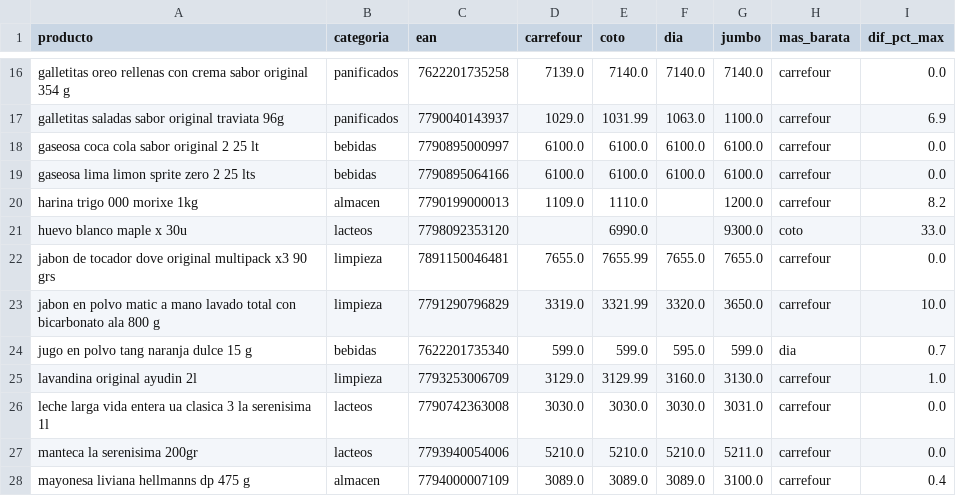
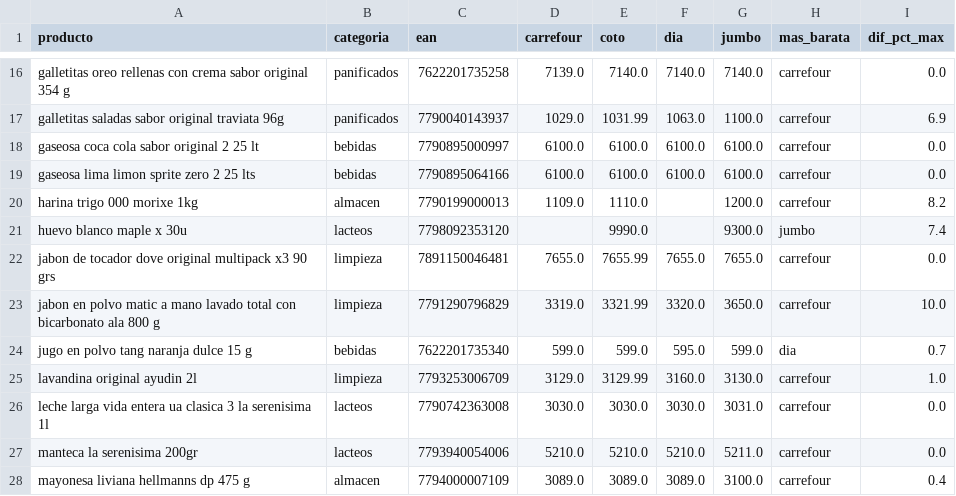
Before and after one commit to licgermancardenas-crypto/precios_argentina2026, a CSV file: data/public/comparador.csv, drawn as a sheet; only a part is shown, gaps mark what is left out.

```diff
--- a/data/public/comparador.csv
+++ b/data/public/comparador.csv
@@ -20,3 +20,3 @@ gaseosa lima limon sprite zero 2 25 lts,bebidas,7790895064166,6100.0,6100.0,6100
 harina trigo 000 morixe 1kg,almacen,7790199000013,1109.0,1110.0,,1200.0,carrefour,8.2
-huevo blanco maple x 30u,lacteos,7798092353120,,6990.0,,9300.0,coto,33.0
+huevo blanco maple x 30u,lacteos,7798092353120,,9990.0,,9300.0,jumbo,7.4
 jabon de tocador dove original multipack x3 90 grs,limpieza,7891150046481,7655.0,7655.99,7655.0,7655.0,carrefour,0.0
```
Also changed, not shown: data/public/indice_canasta.csv, data/public/regresores.csv, 12 other files.
